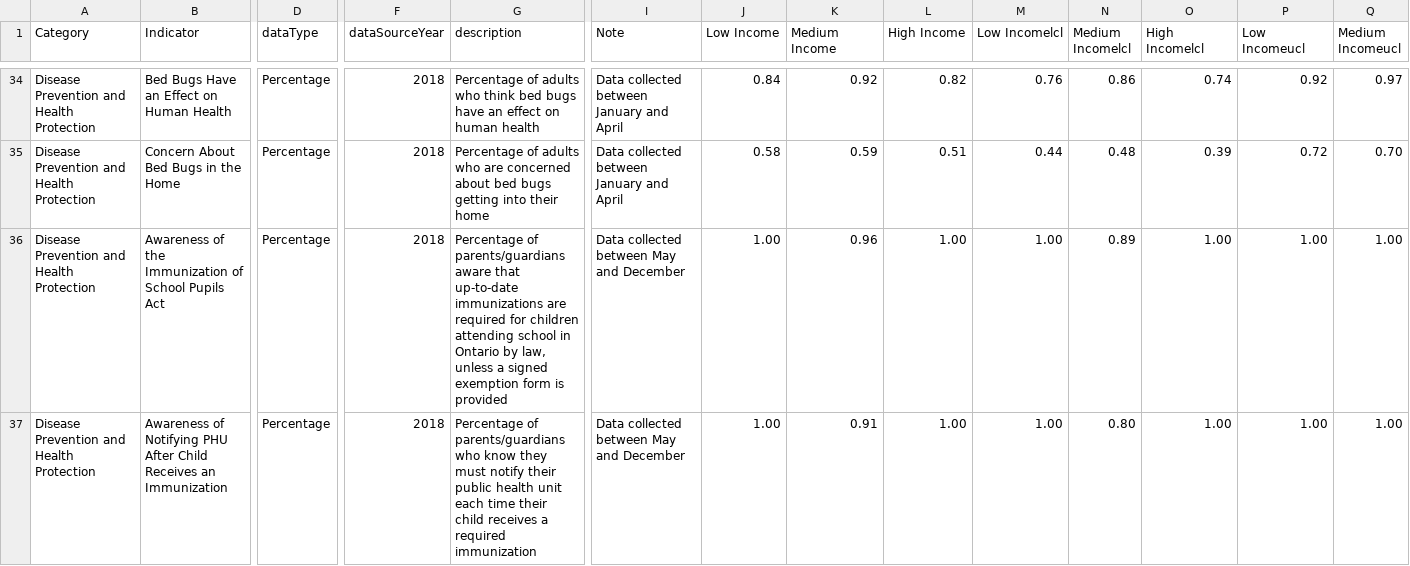
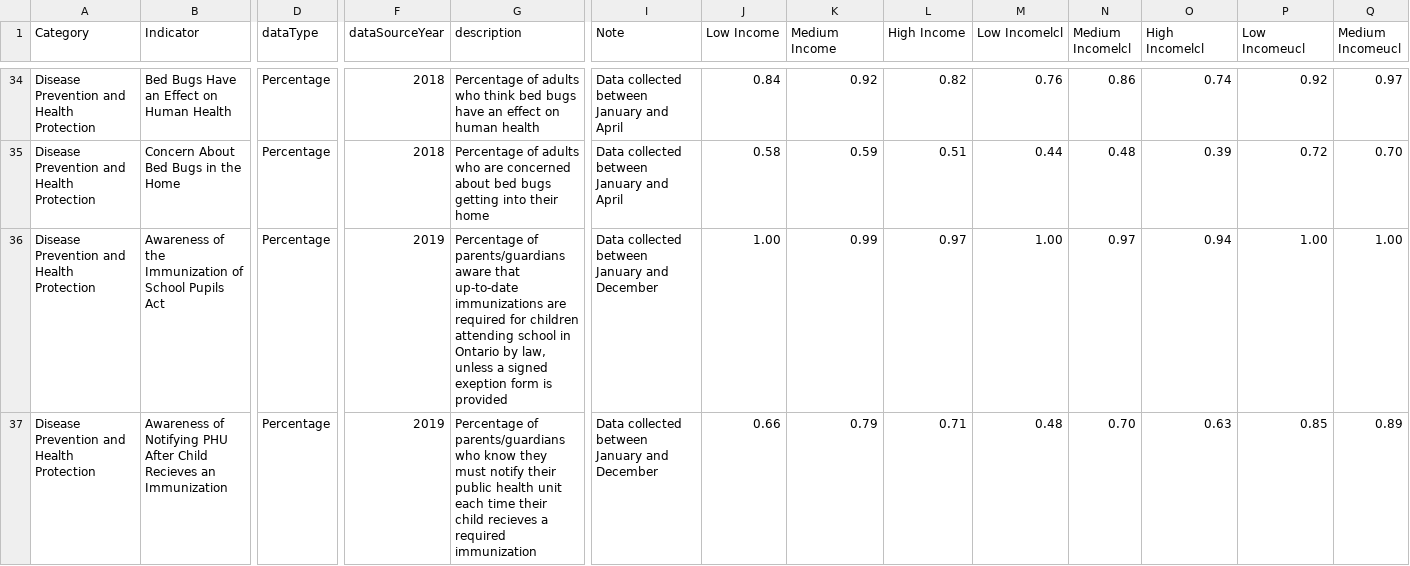
Before and after one commit to DurhamRegionHARP/RRFSS-data-explorer, a CSV file: _data/income_divide.csv, drawn as a sheet; only a part is shown, gaps mark what is left out; removed rows and columns are numbered as before the commit, all else as after; rows hold the shown columns only; the diff names each change by its address in the sheet, - before the commit and + after, or states it on an @@ line.

```diff
--- a/_data/income_divide.csv
+++ b/_data/income_divide.csv
-F36 (dataSourceYear): 2018
+F36 (dataSourceYear): 2019
-G36 (description): …a signed exemption form is…
+G36 (description): …a signed exeption form is…
-I36 (Note): Data collected between May and December
+I36 (Note): Data collected between January and December
-K36 (Medium Income): 0.96
+K36 (Medium Income): 0.99
-L36 (High Income): 1.00
+L36 (High Income): 0.97
-N36 (Medium Incomelcl): 0.89
+N36 (Medium Incomelcl): 0.97
-O36 (High Incomelcl): 1.00
+O36 (High Incomelcl): 0.94
-row 37: Disease Prevention and Health Protection | Awareness of Notifying PHU After Child Receives an Immunization | Percentage | 2018 | Percentage of parents/guardians who know they must notify their public health unit each time their child receives a required immunization | Data collected between May and December | 1.00 | 0.91 | 1.00 | 1.00 | 0.80 | 1.00 | 1.00 | 1.00
+row 37: Disease Prevention and Health Protection | Awareness of Notifying PHU After Child Recieves an Immunization | Percentage | 2019 | Percentage of parents/guardians who know they must notify their public health unit each time their child recieves a required immunization | Data collected between January and December | 0.66 | 0.79 | 0.71 | 0.48 | 0.70 | 0.63 | 0.85 | 0.89
```
Also changed, not shown: _data/age_spread.csv, _data/gender_gap.csv, 1 other file.
